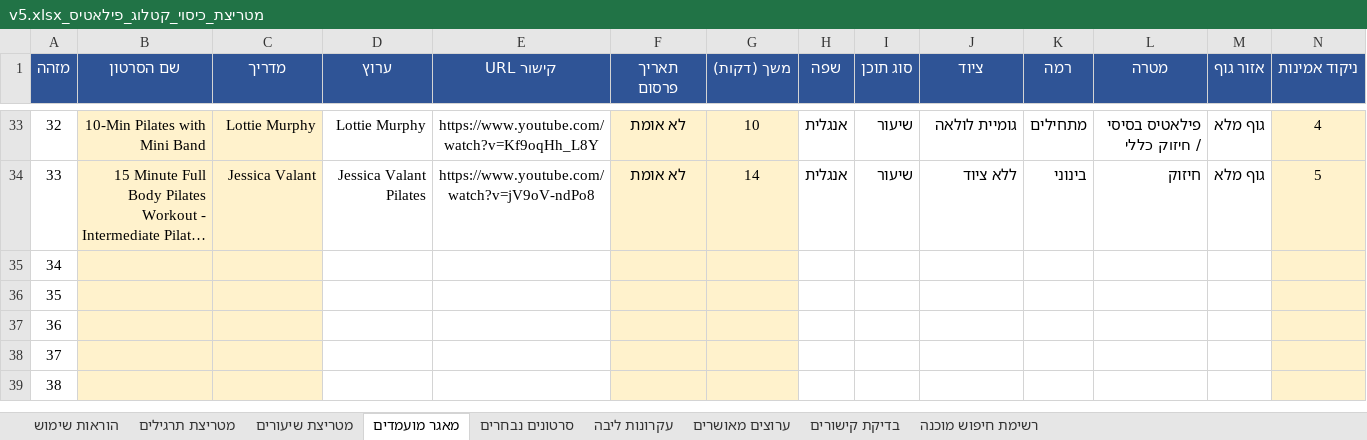
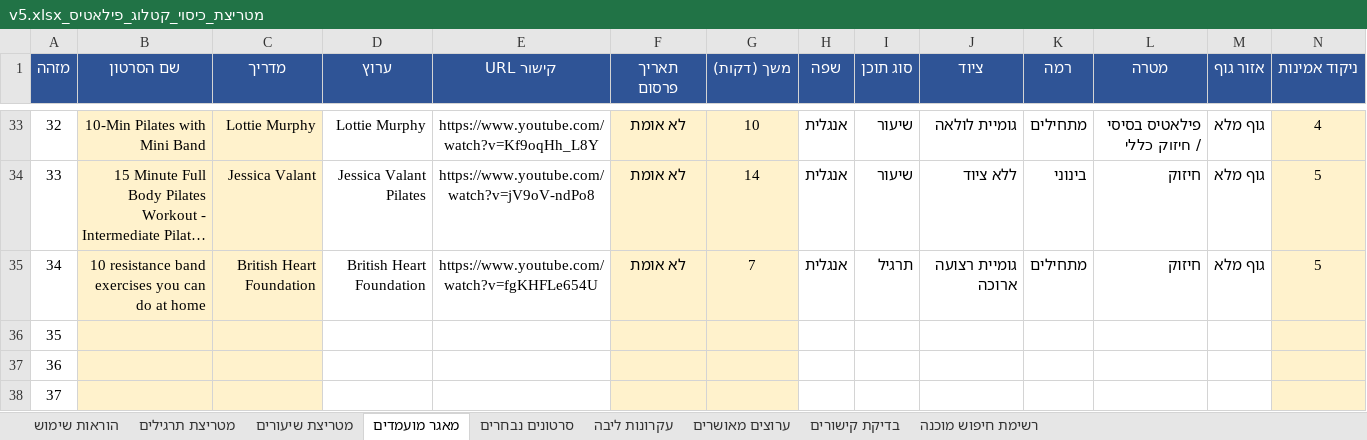
Before and after one commit to yairron/yair-ron, an Excel workbook: YR1/pilates/data/מטריצת_כיסוי_קטלוג_פילאטיס_v5.xlsx, sheet מאגר מועמדים, drawn as a sheet; only a part is shown, gaps mark what is left out; the shorter side is filled out with more unchanged rows; long unchanged cells end in …; values as stored, in another font and other column widths than the file's, no borders; conditional formats not drawn; removed rows and columns are numbered as before the commit, all else as after; rows hold the shown columns only; the diff names each change by its address in the sheet, - before the commit and + after, or states it on an @@ line.

Commit message:
Add British Heart Foundation resistance-band video, upgrade Pilates Mat channel
- Add "10 resistance band exercises you can do at home" from British
  Heart Foundation (new approved channel - major UK health charity),
  closing another full-body/long-band exercise target.
- Upgrade "The Girl With The Pilates Mat" from pending to approved
  after deeper review: explicit Master-level certification, 355K
  subscribers, and safety-conscious content for osteoporosis/
  menopause/over-40 audiences.

```diff
--- a/YR1/pilates/data/מטריצת_כיסוי_קטלוג_פילאטיס_v5.xlsx (sheet מאגר מועמדים)
+++ b/YR1/pilates/data/מטריצת_כיסוי_קטלוג_פילאטיס_v5.xlsx (sheet מאגר מועמדים)
-row 35: 34
+row 35: 34 | 10 resistance band exercises you can do at home | British Heart Foundation | British Heart Foundation | https://www.youtube.com/watch?v=fgKHFLe654U | לא אומת | 7 | אנגלית | תרגיל | גומיית רצועה ארוכה | מתחילים | חיזוק | גוף מלא | 5
```
Also changed, not shown: sheet סרטונים נבחרים, sheet ערוצים מאושרים, sheet הוראות שימוש, sheet מטריצת תרגילים, 1 other file.
